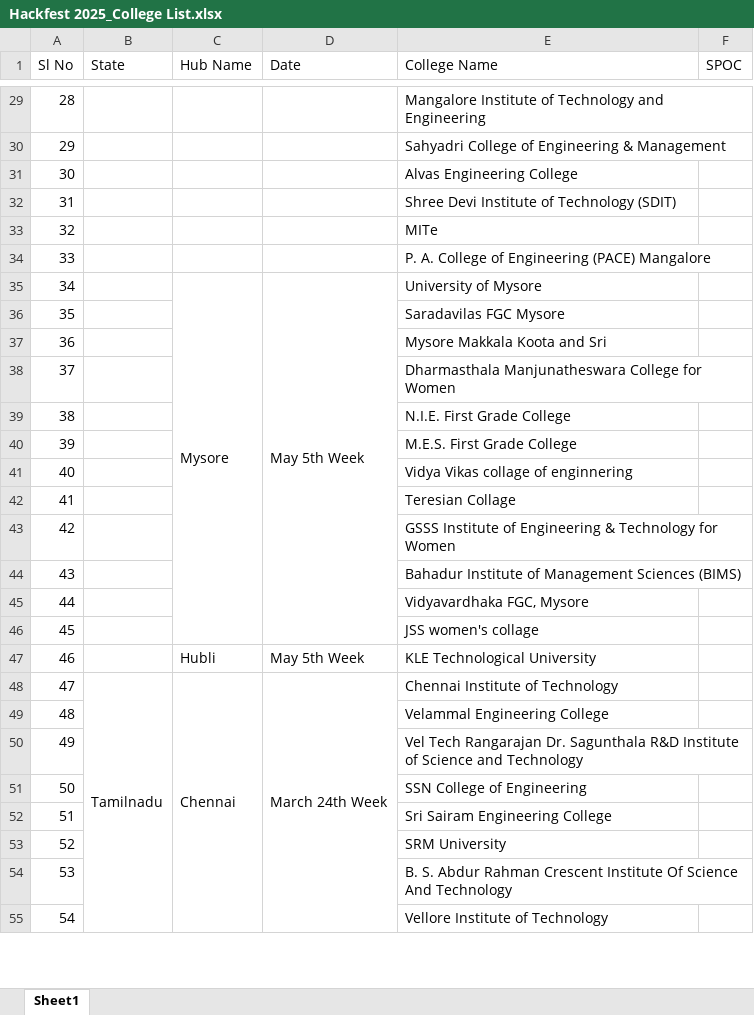
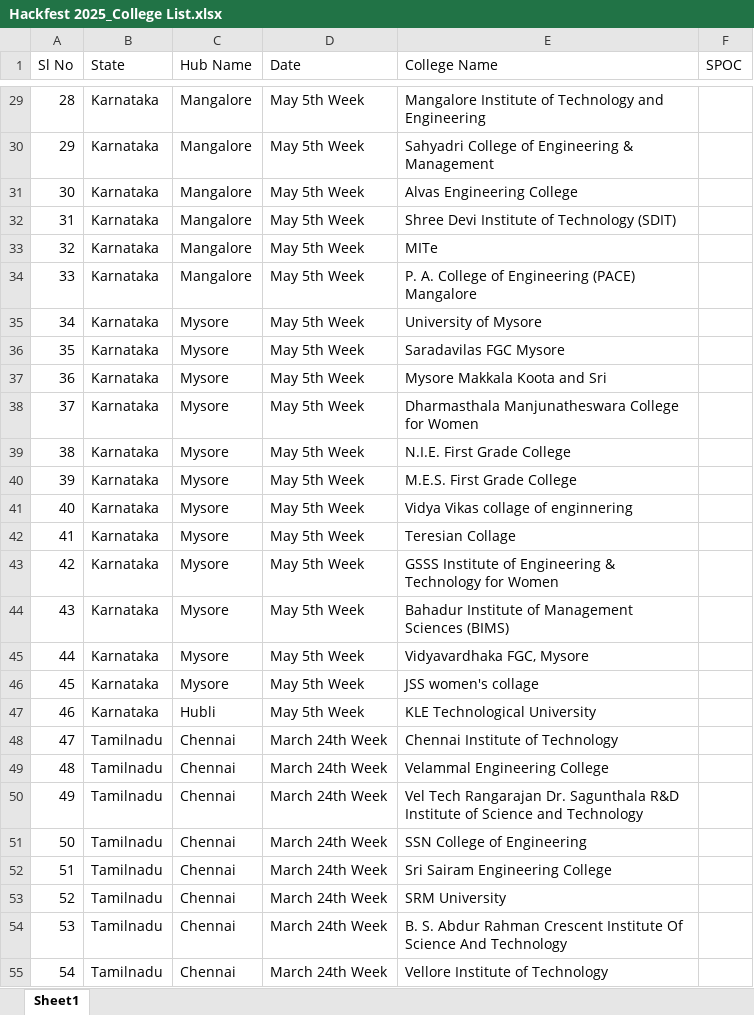
Before and after one commit to Taha-Mohsin/hackfest-website, an Excel workbook: assets/data/Hackfest 2025_College List.xlsx, sheet Sheet1, drawn as a sheet; only a part is shown, gaps mark what is left out; values as stored, in another font and other column widths than the file's, no cell formats; the diff covers the shown part only; the diff names each change by its address in the sheet, - before the commit and + after, or states it on an @@ line.

```diff
--- a/assets/data/Hackfest 2025_College List.xlsx (sheet Sheet1)
+++ b/assets/data/Hackfest 2025_College List.xlsx (sheet Sheet1)
-B29:B47 (State): (empty)
+B29:B47 (State): Karnataka
-C29:C34 (Hub Name): (empty)
+C29:C34 (Hub Name): Mangalore
-D29:D34 (Date): (empty)
+D29:D34 (Date): May 5th Week
-C35:C46 merged
-D35:D46 merged
-C36:C46 (Hub Name): (empty)
+C36:C46 (Hub Name): Mysore
-D36:D46 (Date): (empty)
+D36:D46 (Date): May 5th Week
-B48:B74 merged
-C48:C55 merged
-D48:D55 merged
-B49:B55 (State): (empty)
+B49:B55 (State): Tamilnadu
-C49:C55 (Hub Name): (empty)
+C49:C55 (Hub Name): Chennai
-D49:D55 (Date): (empty)
+D49:D55 (Date): March 24th Week
```
Also changed, not shown: 491 edited cells and merged cells elsewhere in this sheet, cell formats, 2 other files.
